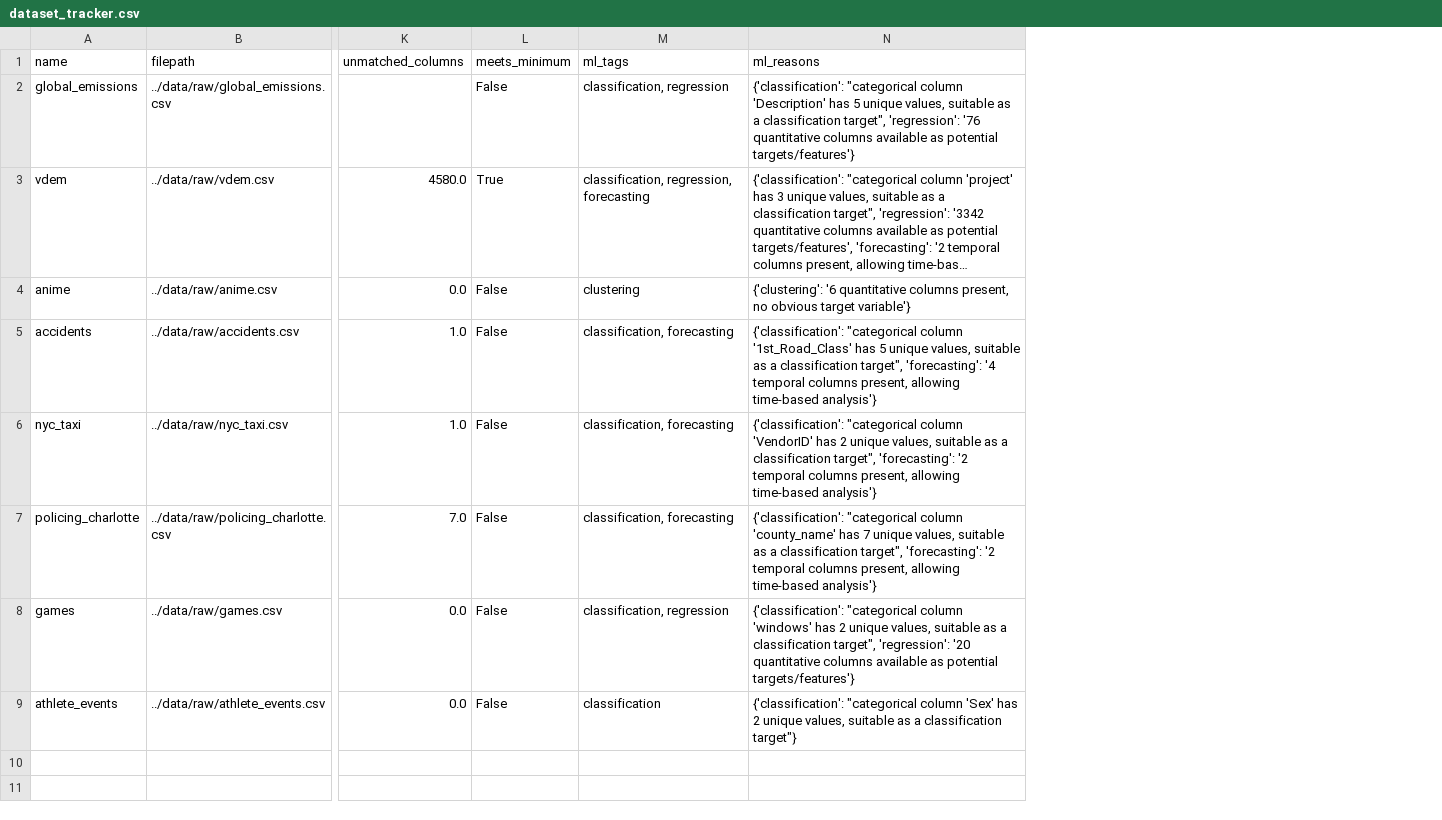
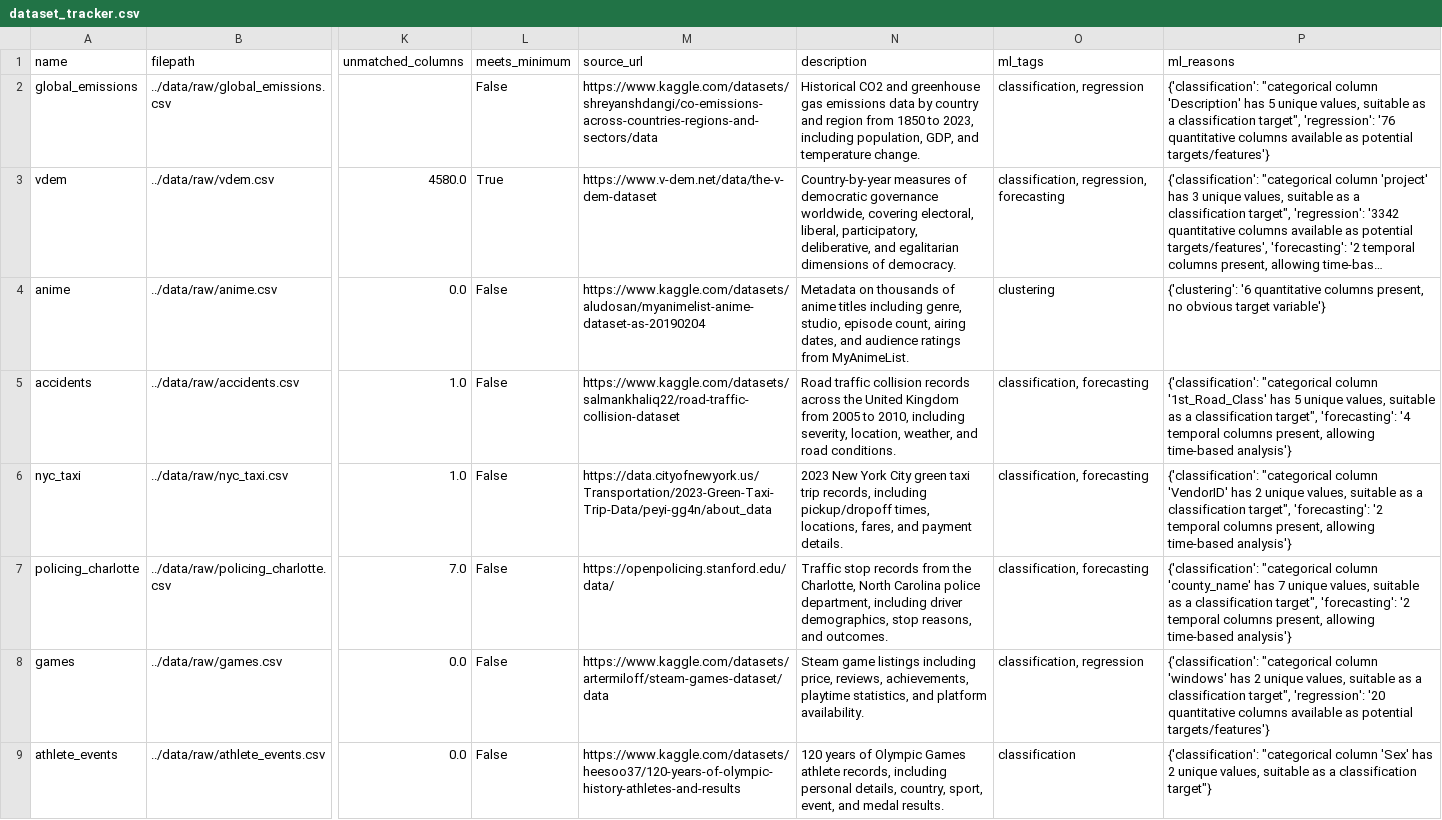
Before and after one commit to AlexNajy/dsci320-dataset-explorer, a CSV file: data/tracked/dataset_tracker.csv, drawn as a sheet; only a part is shown, gaps mark what is left out; long unchanged cells end in …; the diff names each change by its address in the sheet, - before the commit and + after, or states it on an @@ line.

Commit message:
included url and description in json data

```diff
--- a/data/tracked/dataset_tracker.csv
+++ b/data/tracked/dataset_tracker.csv
+column M (source_url), rows 2-9: https://www.kaggle.com/datasets/shreyanshdangi/co-emissions-across-countries-regions-and-sectors/data | https://www.v-dem.net/data/the-v-dem-dataset | https://www.kaggle.com/datasets/aludosan/myanimelist-anime-dataset-as-20190204 | https://www.kaggle.com/datasets/salmankhaliq22/road-traffic-collision-dataset | https://data.cityofnewyork.us/Transportation/2023-Green-Taxi-Trip-Data/peyi-gg4n/about_data | https://openpolicing.stanford.edu/data/ | https://www.kaggle.com/datasets/artermiloff/steam-games-dataset/data | https://www.kaggle.com/datasets/heesoo37/120-years-of-olympic-history-athletes-and-results
+column N (description), rows 2-9: Historical CO2 and greenhouse gas emissions data by country and region from 1850 to 2023, including population, GDP, and temperature change. | Country-by-year measures of democratic governance worldwide, covering electoral, liberal, participatory, deliberative, and egalitarian dimensions of democracy. | Metadata on thousands of anime titles including genre, studio, episode count, airing dates, and audience ratings from MyAnimeList. | Road traffic collision records across the United Kingdom from 2005 to 2010, including severity, location, weather, and road conditions. | 2023 New York City green taxi trip records, including pickup/dropoff times, locations, fares, and payment details. | Traffic stop records from the Charlotte, North Carolina police department, including driver demographics, stop reasons, and outcomes. | Steam game listings including price, reviews, achievements, playtime statistics, and platform availability. | 120 years of Olympic Games athlete records, including personal details, country, sport, event, and medal results.
```
Also changed, not shown: 3 other files.
